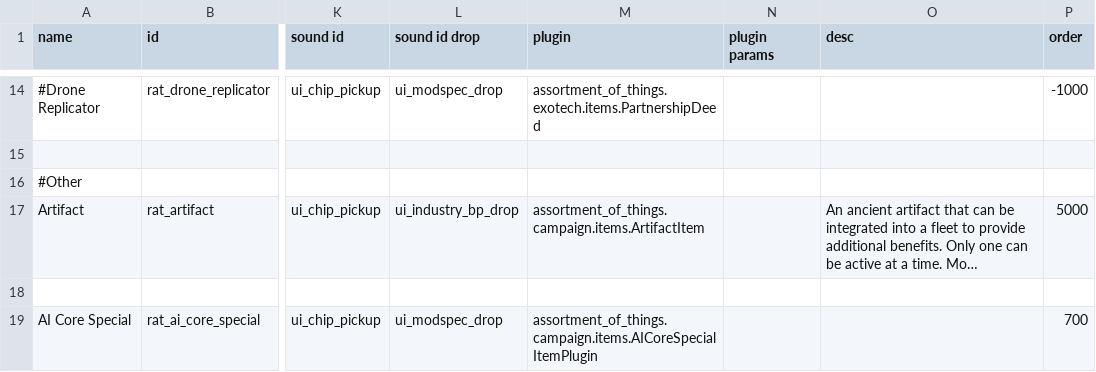
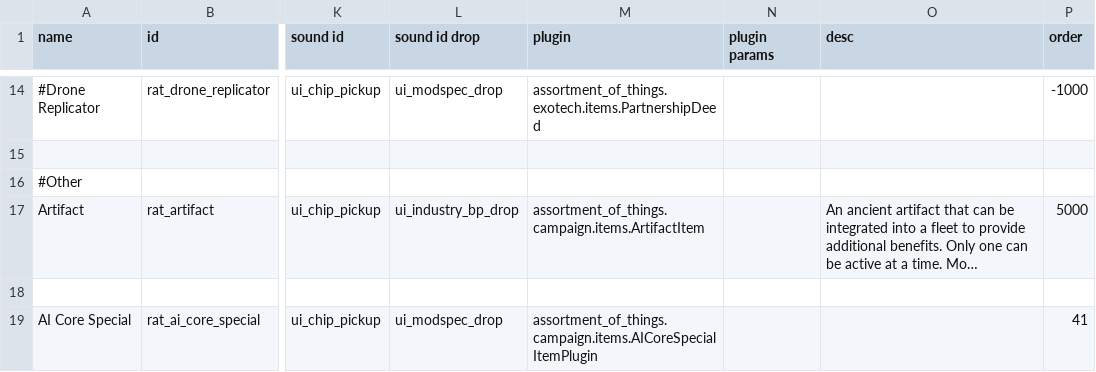
Before and after one commit to Lukas22041/Random-Assortment-of-Things, a CSV file: data/campaign/special_items.csv, drawn as a sheet; only a part is shown, gaps mark what is left out; long unchanged cells end in …; the diff names each change by its address in the sheet, - before the commit and + after, or states it on an @@ line.

```diff
--- a/data/campaign/special_items.csv
+++ b/data/campaign/special_items.csv
-P19 (order): 700
+P19 (order): 41
```
Also changed, not shown: 4 other files.
